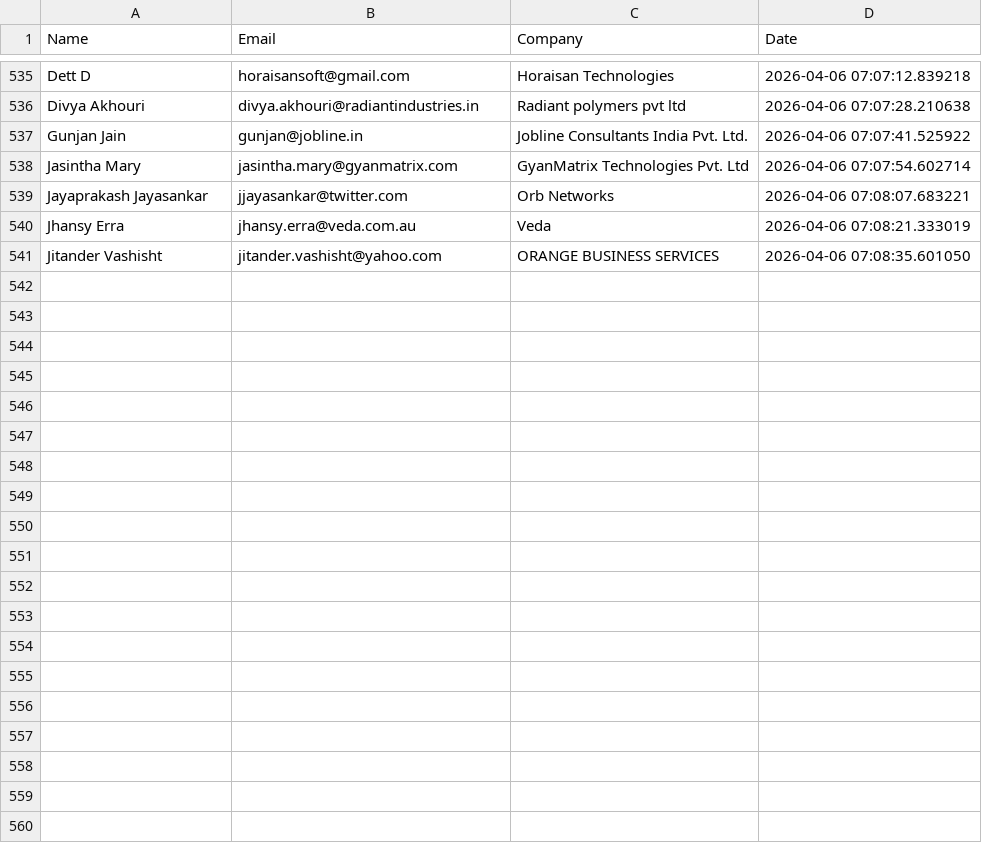
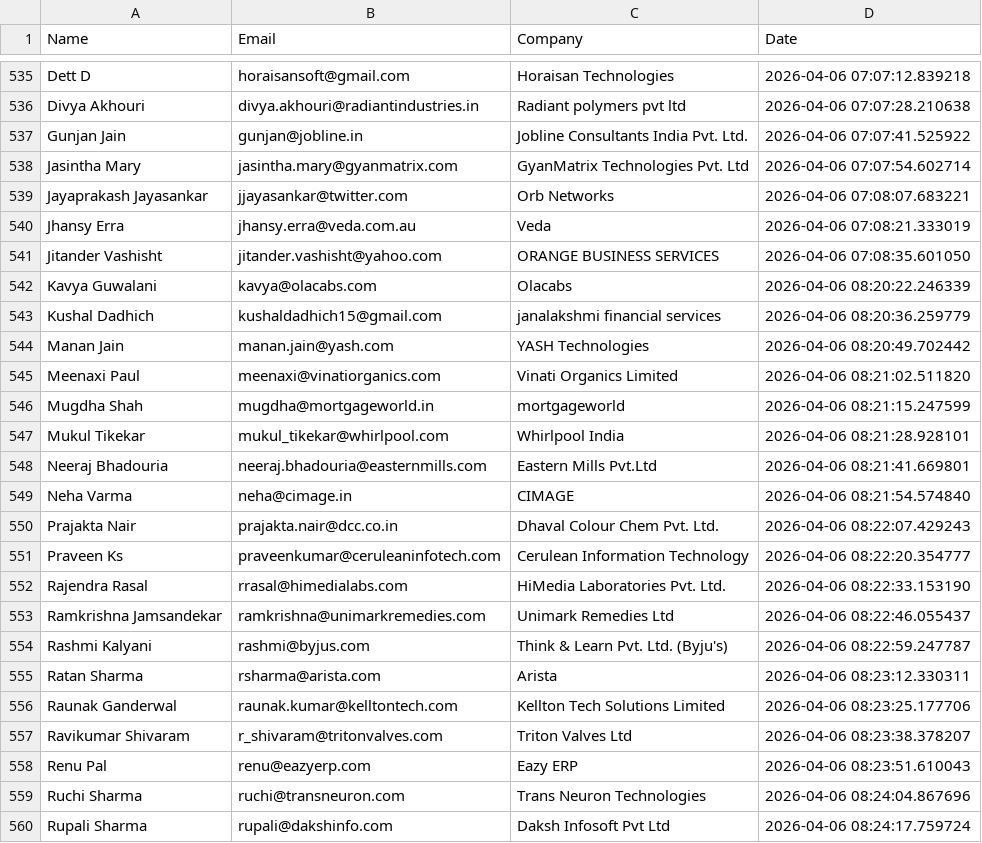
Before and after one commit to khushimalik3122/email-automation, a CSV file: sent_contacts.csv, drawn as a sheet; only a part is shown, gaps mark what is left out; the diff covers the shown part only.

```diff
--- a/sent_contacts.csv
+++ b/sent_contacts.csv
@@ -541 +541,20 @@ Jhansy Erra,jhansy.erra@veda.com.au,Veda,2026-04-06 07:08:21.333019
 Jitander Vashisht,jitander.vashisht@yahoo.com,ORANGE BUSINESS SERVICES,2026-04-06 07:08:35.601050
+Kavya Guwalani,kavya@olacabs.com,Olacabs,2026-04-06 08:20:22.246339
+Kushal Dadhich,kushaldadhich15@gmail.com,janalakshmi financial services,2026-04-06 08:20:36.259779
+Manan Jain,manan.jain@yash.com,YASH Technologies,2026-04-06 08:20:49.702442
+Meenaxi Paul,meenaxi@vinatiorganics.com,Vinati Organics Limited,2026-04-06 08:21:02.511820
+Mugdha Shah,mugdha@mortgageworld.in,mortgageworld,2026-04-06 08:21:15.247599
+Mukul Tikekar,mukul_tikekar@whirlpool.com,Whirlpool India,2026-04-06 08:21:28.928101
+Neeraj Bhadouria,neeraj.bhadouria@easternmills.com,Eastern Mills Pvt.Ltd,2026-04-06 08:21:41.669801
+Neha Varma,neha@cimage.in,CIMAGE,2026-04-06 08:21:54.574840
+Prajakta Nair,prajakta.nair@dcc.co.in,Dhaval Colour Chem Pvt. Ltd.,2026-04-06 08:22:07.429243
+Praveen Ks,praveenkumar@ceruleaninfotech.com,Cerulean Information Technology,2026-04-06 08:22:20.354777
+Rajendra Rasal,rrasal@himedialabs.com,HiMedia Laboratories Pvt. Ltd.,2026-04-06 08:22:33.153190
+Ramkrishna Jamsandekar,ramkrishna@unimarkremedies.com,Unimark Remedies Ltd,2026-04-06 08:22:46.055437
+Rashmi Kalyani,rashmi@byjus.com,Think & Learn Pvt. Ltd. (Byju's),2026-04-06 08:22:59.247787
+Ratan Sharma,rsharma@arista.com,Arista,2026-04-06 08:23:12.330311
+Raunak Ganderwal,raunak.kumar@kelltontech.com,Kellton Tech Solutions Limited,2026-04-06 08:23:25.177706
+Ravikumar Shivaram,r_shivaram@tritonvalves.com,Triton Valves Ltd,2026-04-06 08:23:38.378207
+Renu Pal,renu@eazyerp.com,Eazy ERP,2026-04-06 08:23:51.610043
+Ruchi Sharma,ruchi@transneuron.com,Trans Neuron Technologies,2026-04-06 08:24:04.867696
+Rupali Sharma,rupali@dakshinfo.com,Daksh Infosoft Pvt Ltd,2026-04-06 08:24:17.759724
```
Also changed, not shown: 31 added rows elsewhere in this file.
